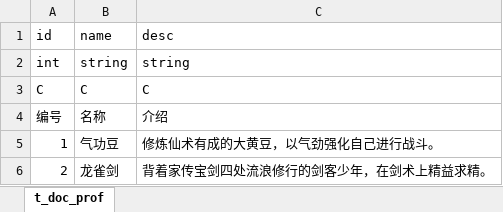
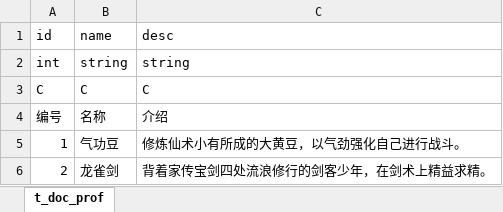
Before and after one commit to bigbadcat/XX004.Scheme, an Excel workbook: 数值/Z_职业_doc.xlsx, sheet t_doc_prof, drawn as a sheet; values as stored, in another font and other column widths than the file's, no borders; the diff names each change by its address in the sheet, - before the commit and + after, or states it on an @@ line.

```diff
--- a/数值/Z_职业_doc.xlsx (sheet t_doc_prof)
+++ b/数值/Z_职业_doc.xlsx (sheet t_doc_prof)
-C5: 修炼仙术有成的大黄豆，以气劲强化自己进行战斗。
+C5: 修炼仙术小有所成的大黄豆，以气劲强化自己进行战斗。
```
Also changed, not shown: 数值/J_界面.xlsx, 数值/Z_职业.xlsx, 2 other files.
